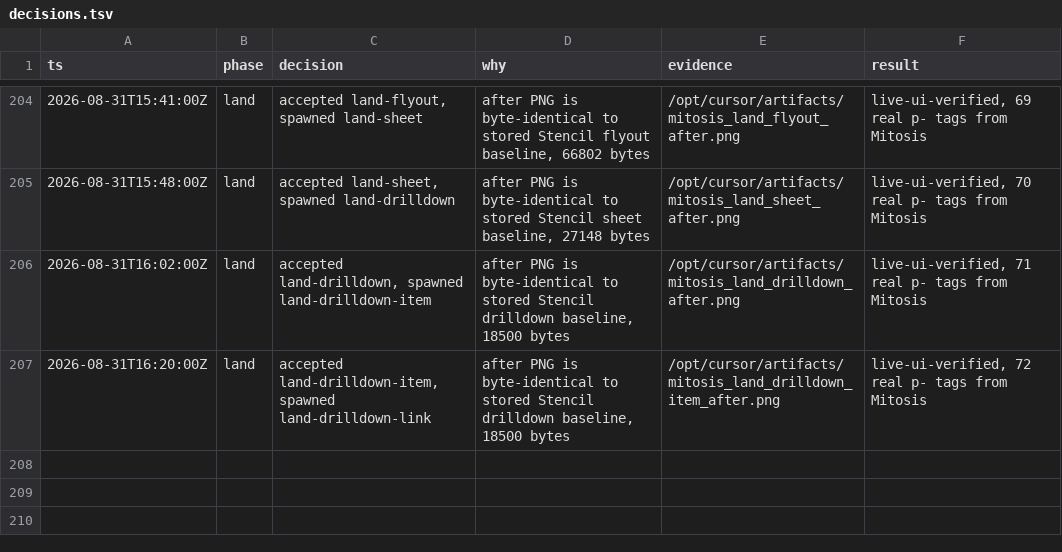
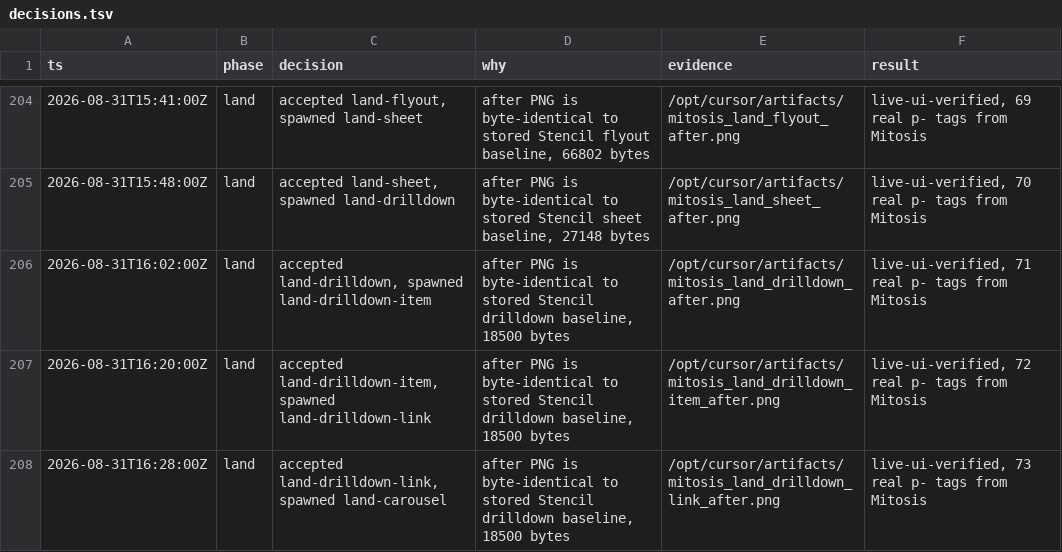
Before and after one commit to kroofy/porsche-design-system, a TSV file: .audit/orchestrate/stencil-to-mitosis/decisions.tsv, drawn as a sheet; only a part is shown, gaps mark what is left out; the diff names each change by its address in the sheet, - before the commit and + after, or states it on an @@ line.

```diff
--- a/.audit/orchestrate/stencil-to-mitosis/decisions.tsv
+++ b/.audit/orchestrate/stencil-to-mitosis/decisions.tsv
+row 208: 2026-08-31T16:28:00Z | land | accepted land-drilldown-link, spawned land-carousel | after PNG is byte-identical to stored Stencil drilldown baseline, 18500 bytes | /opt/cursor/artifacts/mitosis_land_drilldown_link_after.png | live-ui-verified, 73 real p- tags from Mitosis
```
Also changed, not shown: .audit/orchestrate/stencil-to-mitosis/ledger.tsv, .audit/orchestrate/stencil-to-mitosis/units.tsv, 2 other files.
